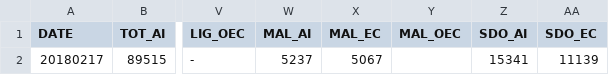
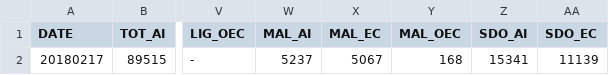
Before and after one commit to jmbangate/code4d, a CSV file: data/mayon/mayonevacaffectedINDIVsperiod.csv, drawn as a sheet; only a part is shown, gaps mark what is left out; the diff names each change by its address in the sheet, - before the commit and + after, or states it on an @@ line.

Commit message:
Update mayonevacaffectedINDIVsperiod.csv

```diff
--- a/data/mayon/mayonevacaffectedINDIVsperiod.csv
+++ b/data/mayon/mayonevacaffectedINDIVsperiod.csv
-Y2 (MAL_OEC): (empty)
+Y2 (MAL_OEC): 168
```
